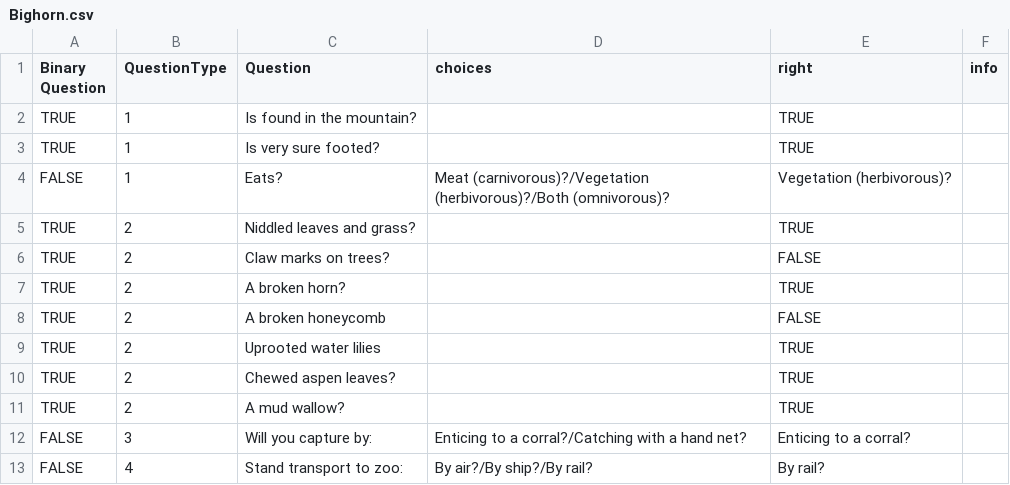
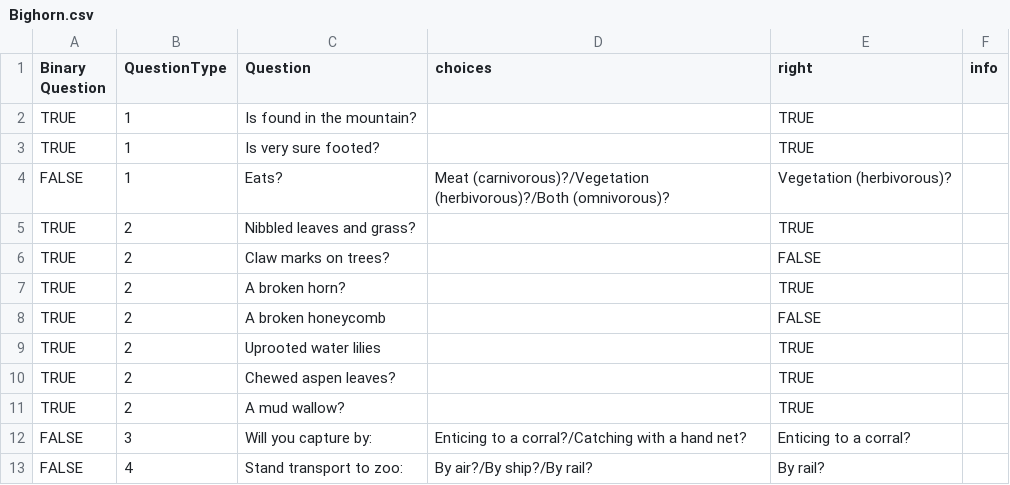
Before and after one commit to kstapelfeldt/ZooParade, a CSV file: Resources/CSV/Bighorn.csv, drawn as a sheet.

```diff
--- a/Resources/CSV/Bighorn.csv
+++ b/Resources/CSV/Bighorn.csv
@@ -4,3 +4,3 @@ TRUE,1,Is very sure footed?,,TRUE,
 FALSE,1,Eats?,Meat (carnivorous)?/Vegetation (herbivorous)?/Both (omnivorous)?,Vegetation (herbivorous)?,
-TRUE,2,Niddled leaves and grass?,,TRUE,
+TRUE,2,Nibbled leaves and grass?,,TRUE,
 TRUE,2,Claw marks on trees?,,FALSE,
```
Also changed, not shown: 21 other files.
